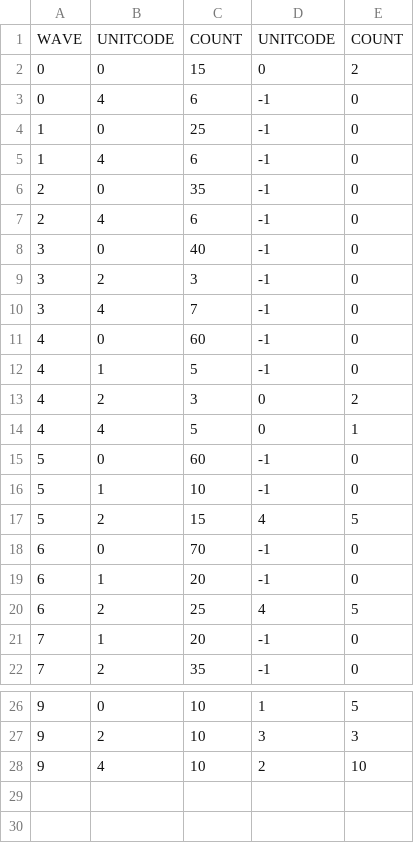
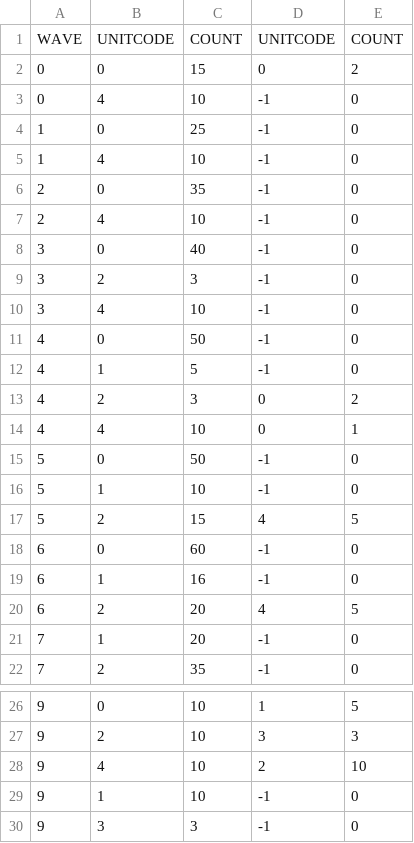
Before and after one commit to Crecrepher/Open_Warfare, a CSV file: Open_Warfare-bin/waves/map5.csv, drawn as a sheet; only a part is shown, gaps mark what is left out.

```diff
--- a/Open_Warfare-bin/waves/map5.csv
+++ b/Open_Warfare-bin/waves/map5.csv
@@ -2,20 +2,20 @@ WAVE,UNITCODE,COUNT,UNITCODE,COUNT
 0,0,15,0,2
-0,4,6,-1,0
+0,4,10,-1,0
 1,0,25,-1,0
-1,4,6,-1,0
+1,4,10,-1,0
 2,0,35,-1,0
-2,4,6,-1,0
+2,4,10,-1,0
 3,0,40,-1,0
 3,2,3,-1,0
-3,4,7,-1,0
-4,0,60,-1,0
+3,4,10,-1,0
+4,0,50,-1,0
 4,1,5,-1,0
 4,2,3,0,2
-4,4,5,0,1
-5,0,60,-1,0
+4,4,10,0,1
+5,0,50,-1,0
 5,1,10,-1,0
 5,2,15,4,5
-6,0,70,-1,0
-6,1,20,-1,0
-6,2,25,4,5
+6,0,60,-1,0
+6,1,16,-1,0
+6,2,20,4,5
 7,1,20,-1,0
@@ -28 +28,3 @@ WAVE,UNITCODE,COUNT,UNITCODE,COUNT
 9,4,10,2,10
+9,1,10,-1,0
+9,3,3,-1,0
```
Also changed, not shown: Open_Warfare-bin/maps/map8.csv, Open_Warfare-bin/maps/map9.csv, 25 other files.
